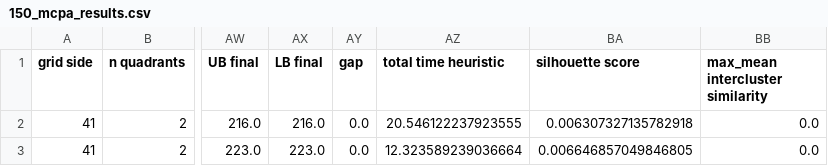
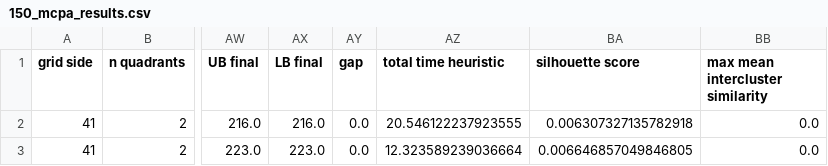
Before and after one commit to lorenzodiaz2/Cluster_Decomposition, a CSV file: results/mcpa/150_mcpa_results.csv, drawn as a sheet; only a part is shown, gaps mark what is left out; the diff names each change by its address in the sheet, - before the commit and + after, or states it on an @@ line.

Commit message:
Added some results and minor modifications

```diff
--- a/results/mcpa/150_mcpa_results.csv
+++ b/results/mcpa/150_mcpa_results.csv
-BB1: max_mean intercluster similarity
+BB1: max mean intercluster similarity
```
Also changed, not shown: 43 other files.
